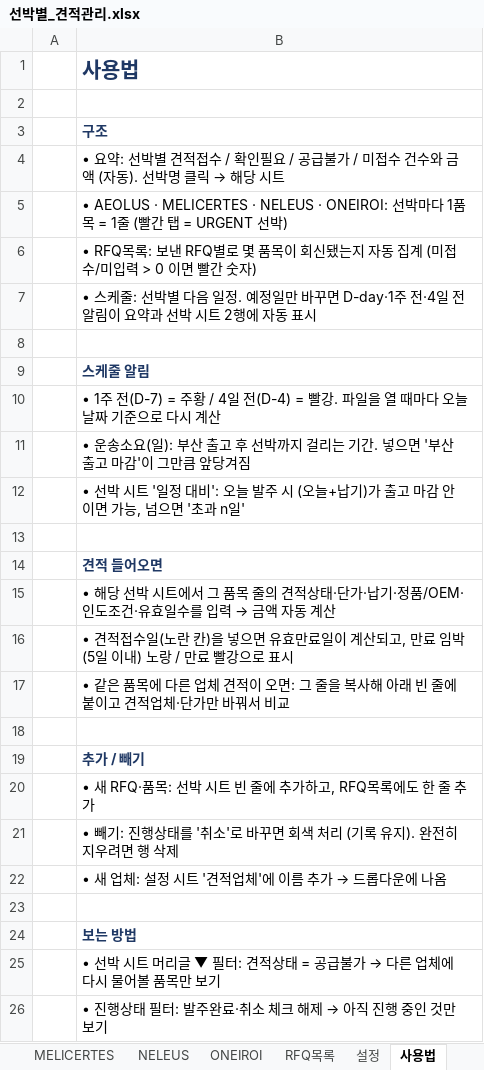
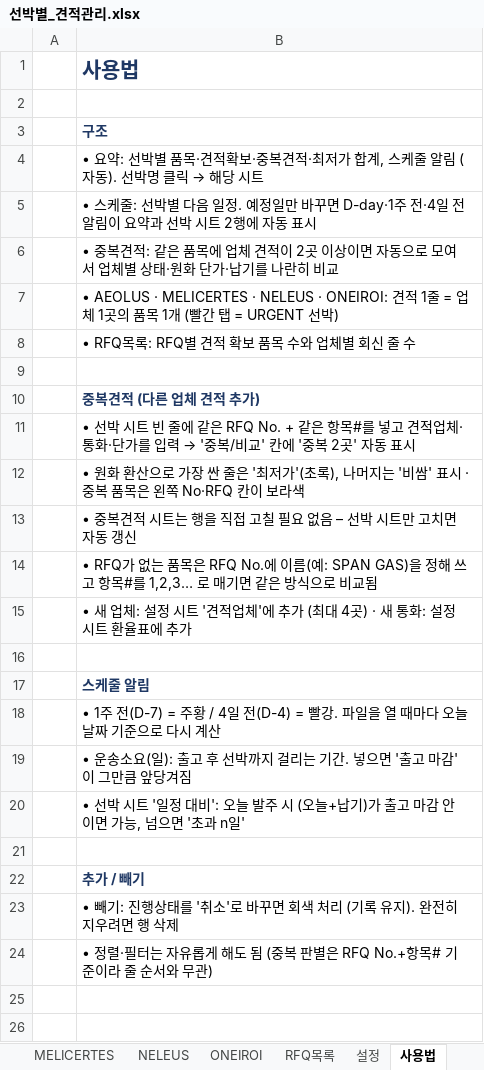
Before and after one commit to dotjdsla-byte/github-test, an Excel workbook: 선박별_견적관리.xlsx, sheet 사용법, drawn as a sheet; values as stored, in another font and other column widths than the file's, no borders; removed rows and columns are numbered as before the commit, all else as after; the diff names each change by its address in the sheet, - before the commit and + after, or states it on an @@ line.

```diff
--- a/선박별_견적관리.xlsx (sheet 사용법)
+++ b/선박별_견적관리.xlsx (sheet 사용법)
-B4: …선박별 견적접수 / 확인필요 / 공급불가 / 미접수 건수와 금액 (자동…
+B4: …선박별 품목·견적확보·중복견적·최저가 합계, 스케줄 알림 (자동…
-row 5:  | • AEOLUS · MELICERTES · NELEUS · ONEIROI: 선박마다 1품목 = 1줄 (빨간 탭 = URGENT 선박)
-row 6:  | • RFQ목록: 보낸 RFQ별로 몇 품목이 회신됐는지 자동 집계 (미접수/미입력 > 0 이면 빨간 숫자)
+row 6:  | • 중복견적: 같은 품목에 업체 견적이 2곳 이상이면 자동으로 모여서 업체별 상태·원화 단가·납기를 나란히 비교
+row 7:  | • AEOLUS · MELICERTES · NELEUS · ONEIROI: 견적 1줄 = 업체 1곳의 품목 1개 (빨간 탭 = URGENT 선박)
+row 8:  | • RFQ목록: RFQ별 견적 확보 품목 수와 업체별 회신 줄 수
+row 9: (empty)
+row 10:  | 중복견적 (다른 업체 견적 추가)
+row 11:  | • 선박 시트 빈 줄에 같은 RFQ No. + 같은 항목#를 넣고 견적업체·통화·단가를 입력 → '중복/비교' 칸에 '중복 2곳' 자동 표시
+row 12:  | • 원화 환산으로 가장 싼 줄은 '최저가'(초록), 나머지는 '비쌈' 표시 · 중복 품목은 왼쪽 No·RFQ 칸이 보라색
+row 13:  | • 중복견적 시트는 행을 직접 고칠 필요 없음 – 선박 시트만 고치면 자동 갱신
+row 14:  | • RFQ가 없는 품목은 RFQ No.에 이름(예: SPAN GAS)을 정해 쓰고 항목#를 1,2,3… 로 매기면 같은 방식으로 비교됨
+row 15:  | • 새 업체: 설정 시트 '견적업체'에 추가 (최대 4곳) · 새 통화: 설정 시트 환율표에 추가
-B19: …요(일): 부산 출고 후 선박까지 걸리는 기간. 넣으면 '부산 출고 마…
+B19: …요(일): 출고 후 선박까지 걸리는 기간. 넣으면 '출고 마…
-row 14:  | 견적 들어오면
-row 15:  | • 해당 선박 시트에서 그 품목 줄의 견적상태·단가·납기·정품/OEM·인도조건·유효일수를 입력 → 금액 자동 계산
-row 16:  | • 견적접수일(노란 칸)을 넣으면 유효만료일이 계산되고, 만료 임박(5일 이내) 노랑 / 만료 빨강으로 표시
-row 17:  | • 같은 품목에 다른 업체 견적이 오면: 그 줄을 복사해 아래 빈 줄에 붙이고 견적업체·단가만 바꿔서 비교
-row 18: (empty)
-row 20:  | • 새 RFQ·품목: 선박 시트 빈 줄에 추가하고, RFQ목록에도 한 줄 추가
@@ B24: • 새 업체: 설정 시트 '견적업체'에 이름 추가 → 드롭다운에 나옴 → • 정렬·필터는 자유롭게 해도 됨 (중복 판별은 RFQ No.+항목# 기준이라 줄 순서와 무관) @@
-row 23: (empty)
-row 24:  | 보는 방법
-row 25:  | • 선박 시트 머리글 ▼ 필터: 견적상태 = 공급불가 → 다른 업체에 다시 물어볼 품목만 보기
-row 26:  | • 진행상태 필터: 발주완료·취소 체크 해제 → 아직 진행 중인 것만 보기
```
Also changed, not shown: sheet ONEIROI, sheet AEOLUS, sheet MELICERTES, sheet NELEUS, sheet RFQ목록, sheet 요약, 2 more sheets, other sheet tabs, hidden cells.
